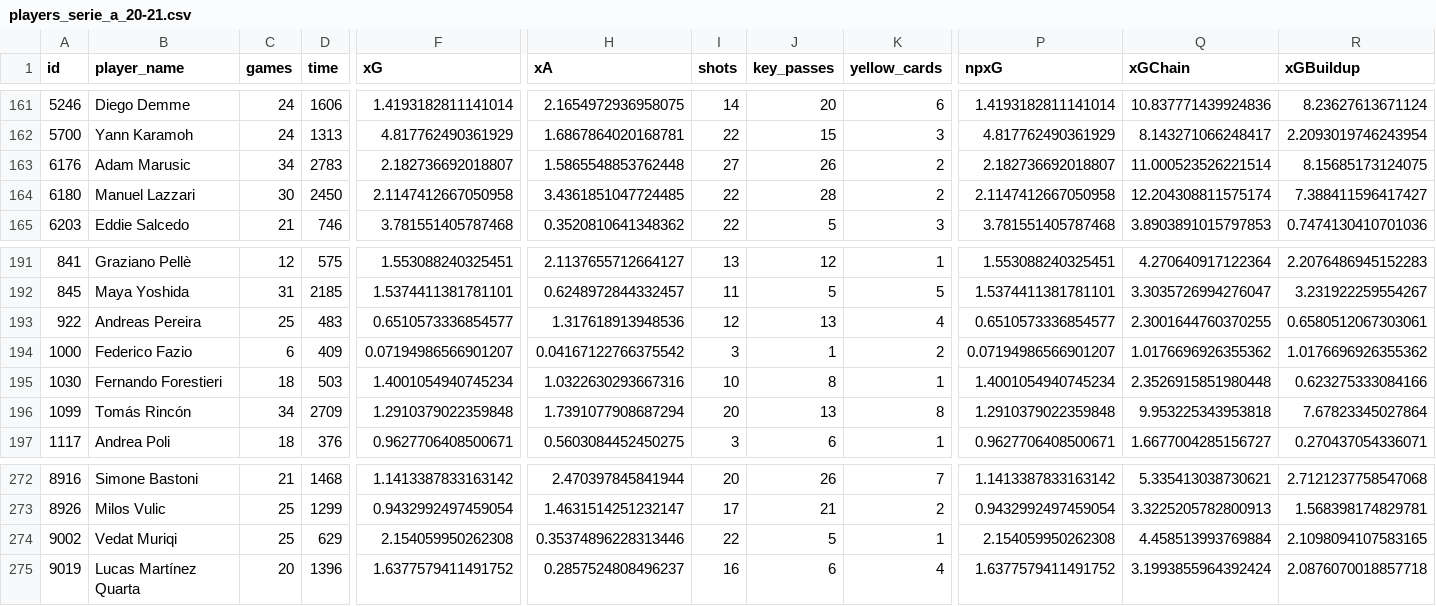
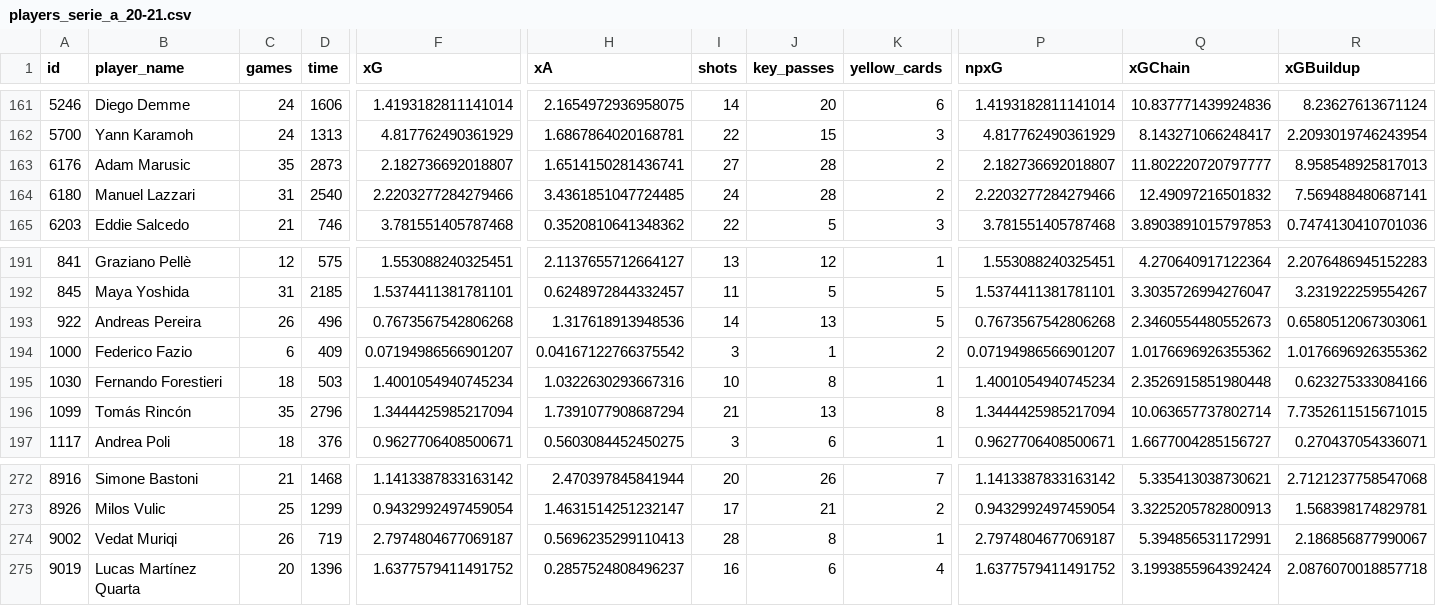
Before and after one commit to douglasbc/scraping-understat-dataset, a CSV file: datasets/serie_a/players_serie_a_20-21.csv, drawn as a sheet; only a part is shown, gaps mark what is left out; the diff covers the shown part only; the diff names each change by its address in the sheet, - before the commit and + after, or states it on an @@ line.

```diff
--- a/datasets/serie_a/players_serie_a_20-21.csv
+++ b/datasets/serie_a/players_serie_a_20-21.csv
-C163 (games): 34
+C163 (games): 35
-D163 (time): 2783
+D163 (time): 2873
-H163 (xA): 1.5865548853762448
+H163 (xA): 1.6514150281436741
-J163 (key_passes): 26
+J163 (key_passes): 28
-Q163 (xGChain): 11.000523526221514
+Q163 (xGChain): 11.802220720797777
-R163 (xGBuildup): 8.15685173124075
+R163 (xGBuildup): 8.958548925817013
-C164 (games): 30
+C164 (games): 31
-D164 (time): 2450
+D164 (time): 2540
-F164 (xG): 2.1147412667050958
+F164 (xG): 2.2203277284279466
-I164 (shots): 22
+I164 (shots): 24
-P164 (npxG): 2.1147412667050958
+P164 (npxG): 2.2203277284279466
-Q164 (xGChain): 12.204308811575174
+Q164 (xGChain): 12.49097216501832
-R164 (xGBuildup): 7.388411596417427
+R164 (xGBuildup): 7.569488480687141
-C193 (games): 25
+C193 (games): 26
-D193 (time): 483
+D193 (time): 496
-F193 (xG): 0.6510573336854577
+F193 (xG): 0.7673567542806268
-I193 (shots): 12
+I193 (shots): 14
-K193 (yellow_cards): 4
+K193 (yellow_cards): 5
-P193 (npxG): 0.6510573336854577
+P193 (npxG): 0.7673567542806268
-Q193 (xGChain): 2.3001644760370255
+Q193 (xGChain): 2.3460554480552673
-C196 (games): 34
+C196 (games): 35
-D196 (time): 2709
+D196 (time): 2796
-F196 (xG): 1.2910379022359848
+F196 (xG): 1.3444425985217094
-I196 (shots): 20
+I196 (shots): 21
-P196 (npxG): 1.2910379022359848
+P196 (npxG): 1.3444425985217094
-Q196 (xGChain): 9.953225343953818
+Q196 (xGChain): 10.063657737802714
-R196 (xGBuildup): 7.67823345027864
+R196 (xGBuildup): 7.7352611515671015
-C274 (games): 25
+C274 (games): 26
-D274 (time): 629
+D274 (time): 719
-F274 (xG): 2.154059950262308
+F274 (xG): 2.7974804677069187
-H274 (xA): 0.35374896228313446
+H274 (xA): 0.5696235299110413
-I274 (shots): 22
+I274 (shots): 28
-J274 (key_passes): 5
+J274 (key_passes): 8
-P274 (npxG): 2.154059950262308
+P274 (npxG): 2.7974804677069187
-Q274 (xGChain): 4.458513993769884
+Q274 (xGChain): 5.394856531172991
-R274 (xGBuildup): 2.1098094107583165
+R274 (xGBuildup): 2.186856877990067
```
Also changed, not shown: 131 edited cells elsewhere in this file, 7 other files.
